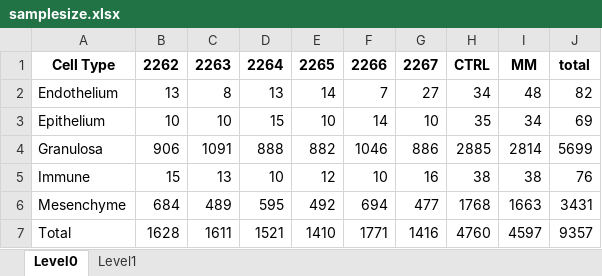
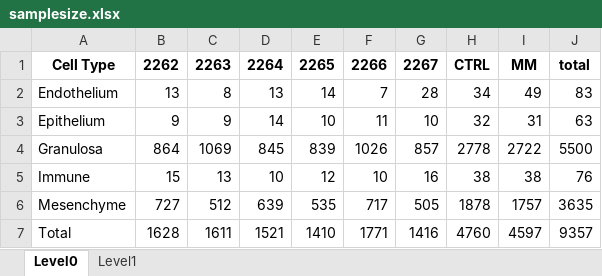
Before and after one commit to EDCLabNJIT/FollicleSCseq, an Excel workbook: data/samplesize.xlsx, sheet Level0, drawn as a sheet; values as stored, in another font and other column widths than the file's, no borders; the diff names each change by its address in the sheet, - before the commit and + after, or states it on an @@ line.

```diff
--- a/data/samplesize.xlsx (sheet Level0)
+++ b/data/samplesize.xlsx (sheet Level0)
-G2: 27
+G2: 28
-I2: 48
+I2: 49
-J2: 82
+J2: 83
-B3: 10
+B3: 9
-C3: 10
+C3: 9
-D3: 15
+D3: 14
-F3: 14
+F3: 11
-H3: 35
+H3: 32
-I3: 34
+I3: 31
-J3: 69
+J3: 63
-B4: 906
+B4: 864
-C4: 1091
+C4: 1069
-D4: 888
+D4: 845
-E4: 882
+E4: 839
-F4: 1046
+F4: 1026
-G4: 886
+G4: 857
-H4: 2885
+H4: 2778
-I4: 2814
+I4: 2722
-J4: 5699
+J4: 5500
-B6: 684
+B6: 727
-C6: 489
+C6: 512
-D6: 595
+D6: 639
-E6: 492
+E6: 535
-F6: 694
+F6: 717
-G6: 477
+G6: 505
-H6: 1768
+H6: 1878
-I6: 1663
+I6: 1757
-J6: 3431
+J6: 3635
```
Also changed, not shown: sheet Level1, 16 other files.
